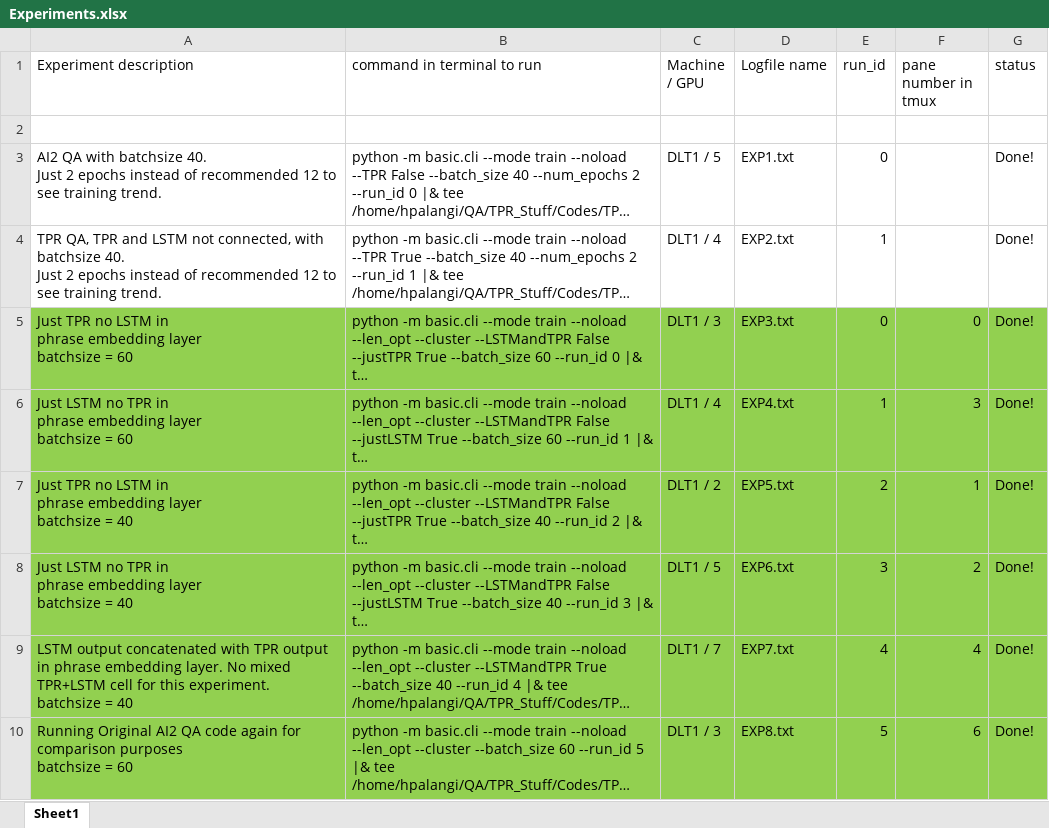
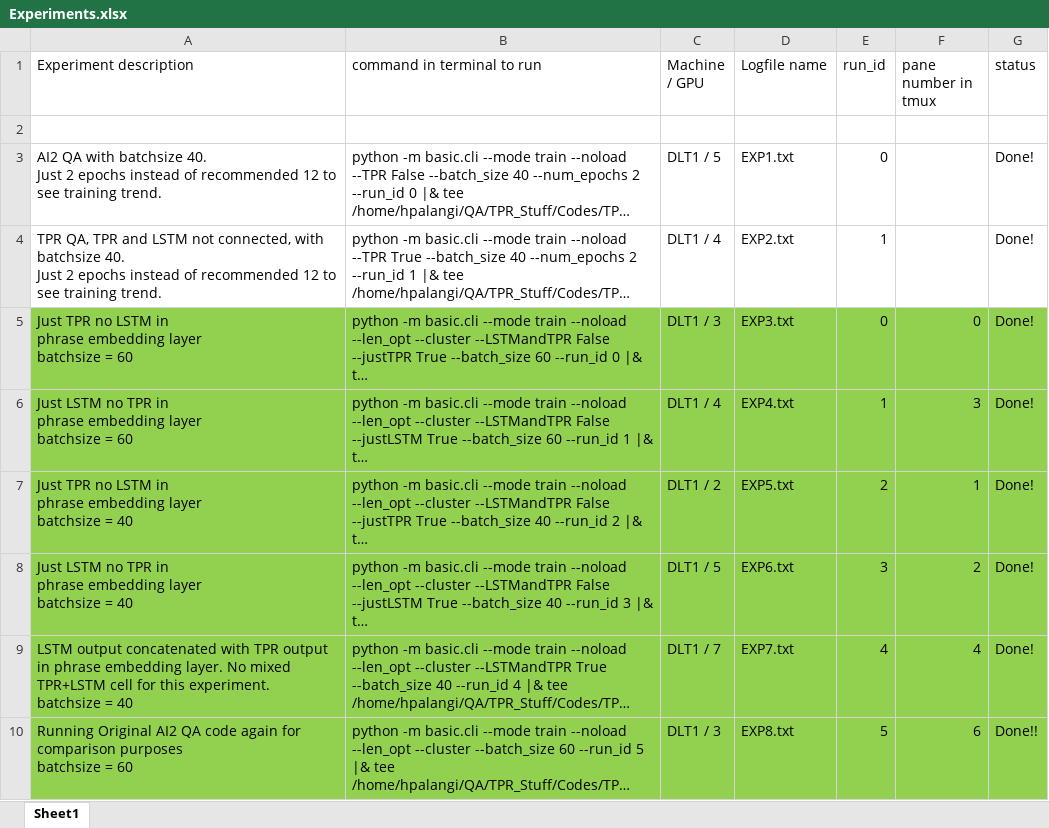
Before and after one commit to hamidpalangi/Grammatically_Interpretable_QA, an Excel workbook: Experiments.xlsx, sheet Sheet1, drawn as a sheet; long unchanged cells end in …; values as stored, in another font and other column widths than the file's, no borders; the diff names each change by its address in the sheet, - before the commit and + after, or states it on an @@ line.

Commit message:
experiment file updated.

```diff
--- a/Experiments.xlsx (sheet Sheet1)
+++ b/Experiments.xlsx (sheet Sheet1)
-G10 (status): Done!
+G10 (status): Done!!
```
